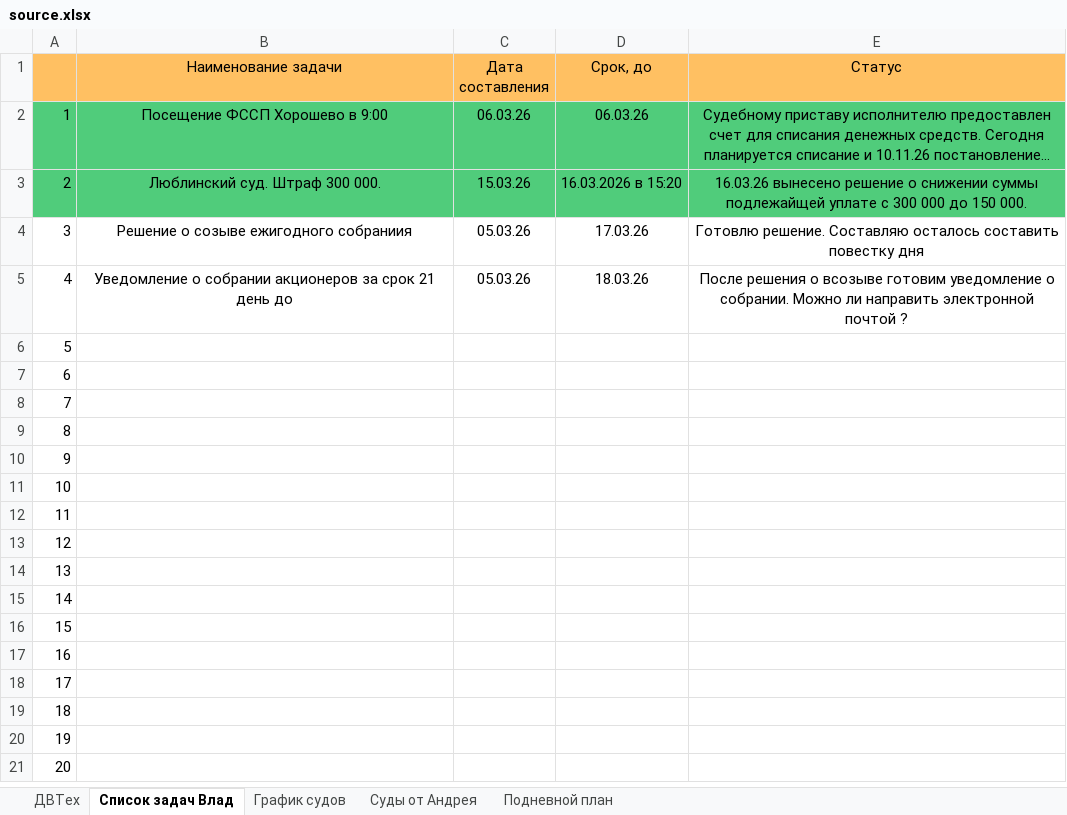
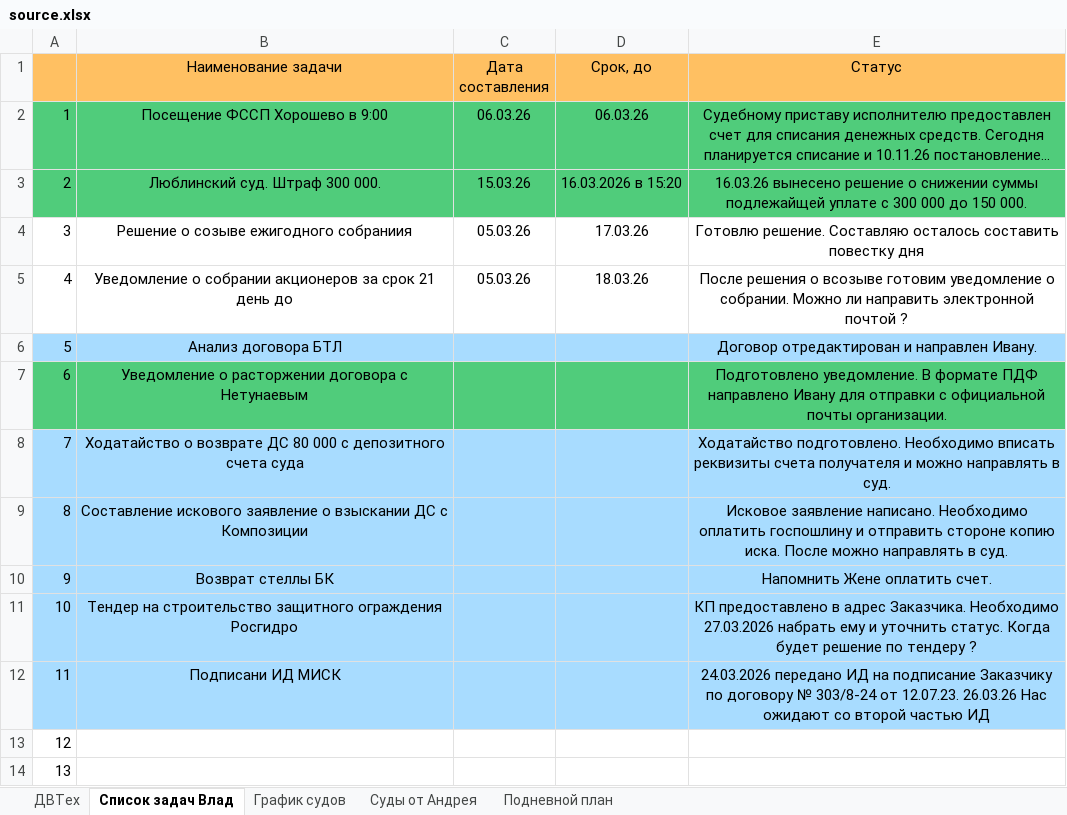
Before and after one commit to doommodery/ReminderHardEnergy, an Excel workbook: data/source.xlsx, sheet Список задач Влад, drawn as a sheet; only a part is shown; the shorter side is filled out with more unchanged rows; long unchanged cells end in …; values as stored, in another font and other column widths than the file's, no borders; the diff names each change by its address in the sheet, - before the commit and + after, or states it on an @@ line.

```diff
--- a/data/source.xlsx (sheet Список задач Влад)
+++ b/data/source.xlsx (sheet Список задач Влад)
-A6:E6 fill: none
+A6:E6 fill: #A8DCFF
-B6 (Наименование задачи): (empty)
+B6 (Наименование задачи): Анализ договора БТЛ
-E6 (Статус): (empty)
+E6 (Статус): Договор отредактирован и направлен Ивану.
-A7:E7 fill: none
+A7:E7 fill: #50CC7B
-B7 (Наименование задачи): (empty)
+B7 (Наименование задачи): Уведомление о расторжении договора с Нетунаевым
-E7 (Статус): (empty)
+E7 (Статус): Подготовлено уведомление. В формате ПДФ направлено Ивану для отправки с официальной почты организации.
-A8:E12 fill: none
+A8:E12 fill: #A8DCFF
-B8 (Наименование задачи): (empty)
+B8 (Наименование задачи): Ходатайство о возврате ДС 80 000 с депозитного счета суда
-E8 (Статус): (empty)
+E8 (Статус): Ходатайство подготовлено. Необходимо вписать реквизиты счета получателя и можно направлять в суд.
-B9 (Наименование задачи): (empty)
+B9 (Наименование задачи): Составление искового заявление о взыскании ДС с Композиции
-E9 (Статус): (empty)
+E9 (Статус): Исковое заявление написано. Необходимо оплатить госпошлину и отправить стороне копию иска. После можно направлять в суд.
-B10 (Наименование задачи): (empty)
+B10 (Наименование задачи): Возврат стеллы БК
-E10 (Статус): (empty)
+E10 (Статус): Напомнить Жене оплатить счет.
-B11 (Наименование задачи): (empty)
+B11 (Наименование задачи): Тендер на строительство защитного ограждения Росгидро
-E11 (Статус): (empty)
+E11 (Статус): КП предоставлено в адрес Заказчика. Необходимо 27.03.2026 набрать ему и уточнить статус. Когда будет решение по тендеру ?
-B12 (Наименование задачи): (empty)
+B12 (Наименование задачи): Подписани ИД МИСК
-E12 (Статус): (empty)
+E12 (Статус): 24.03.2026 передано ИД на подписание Заказчику по договору № 303/8-24 от 12.07.23. 26.03.26 Нас ожидают со второй частью ИД
```
Also changed, not shown: sheet График судов, sheet ДВТех, 1 other file.
